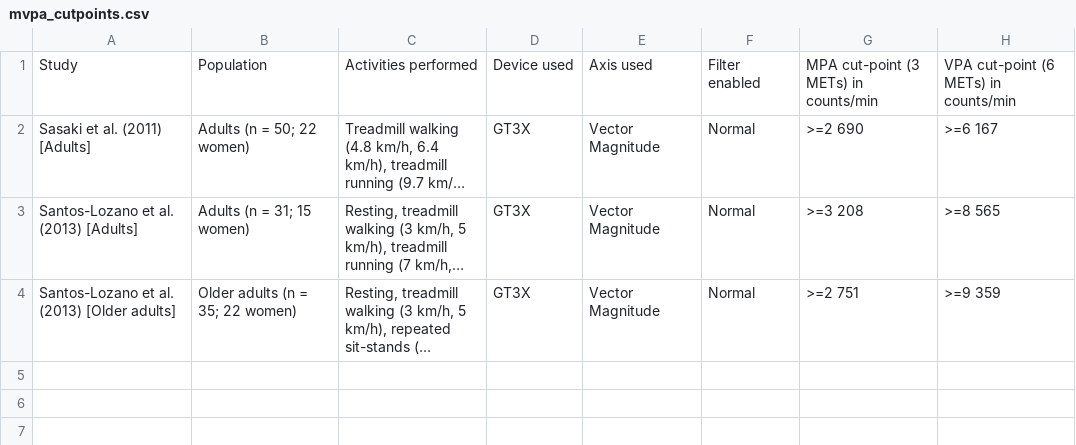
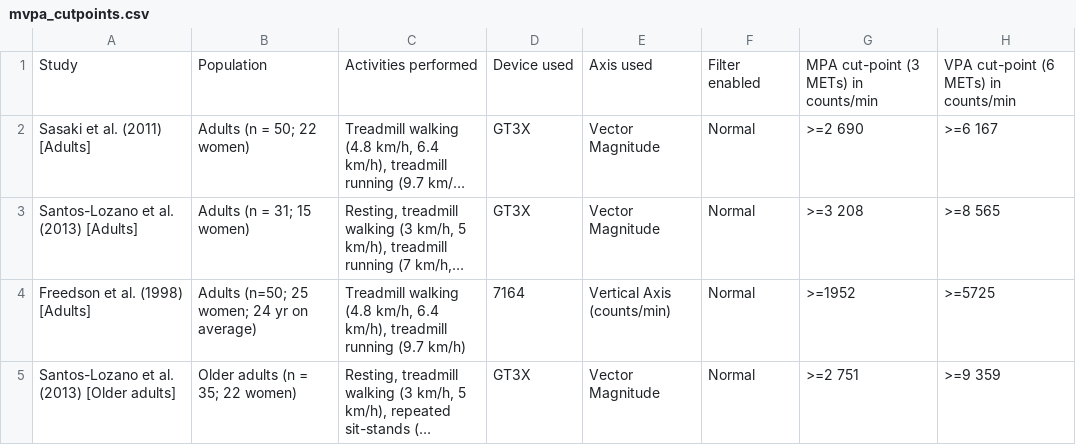
Before and after one commit to pydemull/activAnalyzer, a CSV file: data-app/mvpa_cutpoints.csv, drawn as a sheet; long unchanged cells end in …; the diff names each change by its address in the sheet, - before the commit and + after, or states it on an @@ line.

```diff
--- a/data-app/mvpa_cutpoints.csv
+++ b/data-app/mvpa_cutpoints.csv
+row 4: Freedson et al. (1998) [Adults] | Adults (n=50; 25 women; 24 yr on average) | Treadmill walking (4.8 km/h, 6.4 km/h), treadmill running (9.7 km/h) | 7164 | Vertical Axis (counts/min) | Normal | >=1952 | >=5725
```
Also changed, not shown: 11 other files.
